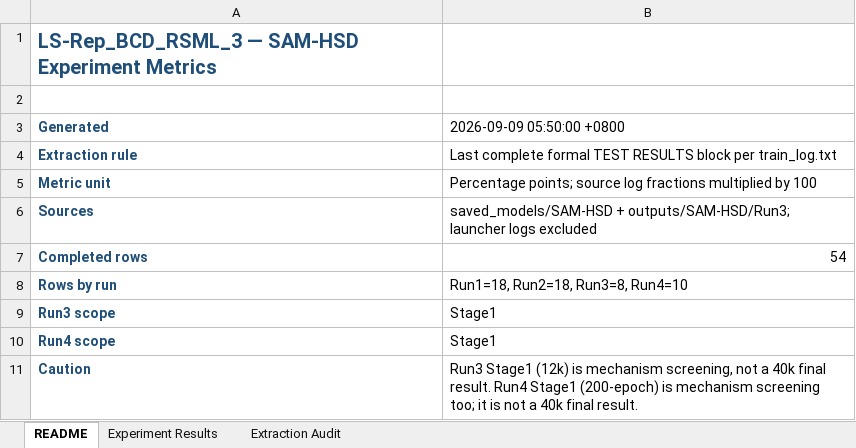
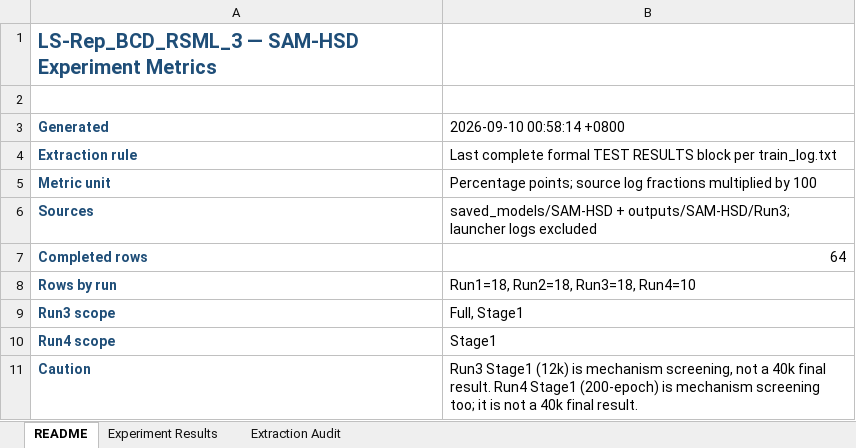
Before and after one commit to YuqiWang-code/LS-Rep_BCD, an Excel workbook: docs/experiment_metrics.xlsx, sheet README, drawn as a sheet; values as stored, in another font and other column widths than the file's, no borders; the diff names each change by its address in the sheet, - before the commit and + after, or states it on an @@ line.

```diff
--- a/docs/experiment_metrics.xlsx (sheet README)
+++ b/docs/experiment_metrics.xlsx (sheet README)
-B3: 2026-09-09 05:50:00 +0800
+B3: 2026-09-10 00:58:14 +0800
-B7 (2026-09-10 00:58:14 +0800): 54
+B7 (2026-09-10 00:58:14 +0800): 64
-B8 (2026-09-10 00:58:14 +0800): Run1=18, Run2=18, Run3=8, Run4=10
+B8 (2026-09-10 00:58:14 +0800): Run1=18, Run2=18, Run3=18, Run4=10
-B9 (2026-09-10 00:58:14 +0800): Stage1
+B9 (2026-09-10 00:58:14 +0800): Full, Stage1
```
Also changed, not shown: sheet Experiment Results, sheet Extraction Audit, 1 other file.
